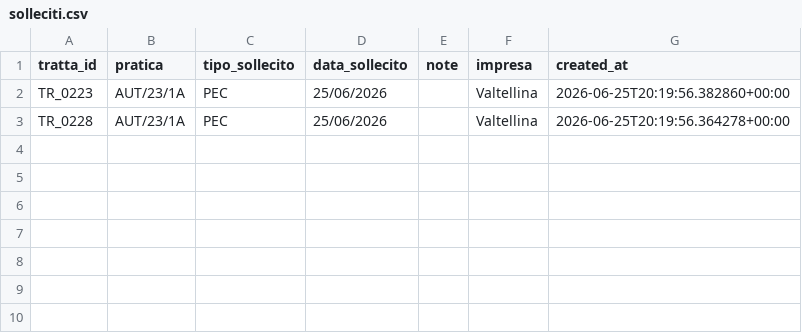
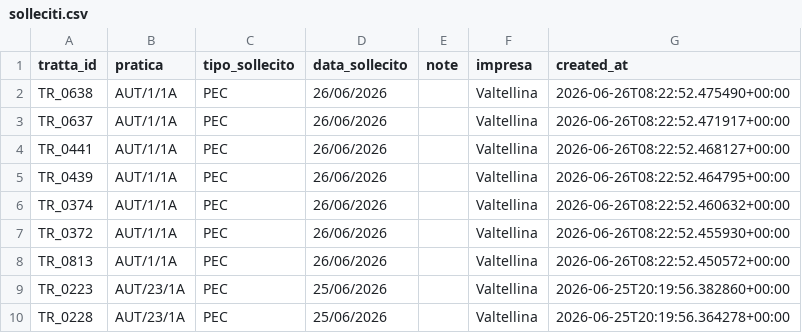
Before and after one commit to ENRI-RDS/dashboard, a CSV file: solleciti.csv, drawn as a sheet; the diff names each change by its address in the sheet, - before the commit and + after, or states it on an @@ line.

Commit message:
Auto-update solleciti.csv via approvazione admin [skip ci]

```diff
--- a/solleciti.csv
+++ b/solleciti.csv
+row 2: TR_0638 | AUT/1/1A | PEC | 26/06/2026 |  | Valtellina | 2026-06-26T08:22:52.475490+00:00
+row 3: TR_0637 | AUT/1/1A | PEC | 26/06/2026 |  | Valtellina | 2026-06-26T08:22:52.471917+00:00
+row 4: TR_0441 | AUT/1/1A | PEC | 26/06/2026 |  | Valtellina | 2026-06-26T08:22:52.468127+00:00
+row 5: TR_0439 | AUT/1/1A | PEC | 26/06/2026 |  | Valtellina | 2026-06-26T08:22:52.464795+00:00
+row 6: TR_0374 | AUT/1/1A | PEC | 26/06/2026 |  | Valtellina | 2026-06-26T08:22:52.460632+00:00
+row 7: TR_0372 | AUT/1/1A | PEC | 26/06/2026 |  | Valtellina | 2026-06-26T08:22:52.455930+00:00
+row 8: TR_0813 | AUT/1/1A | PEC | 26/06/2026 |  | Valtellina | 2026-06-26T08:22:52.450572+00:00
```
